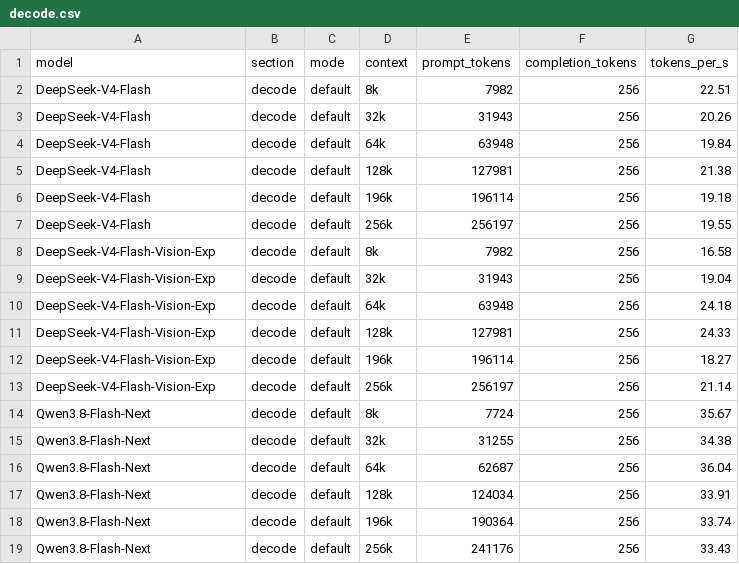
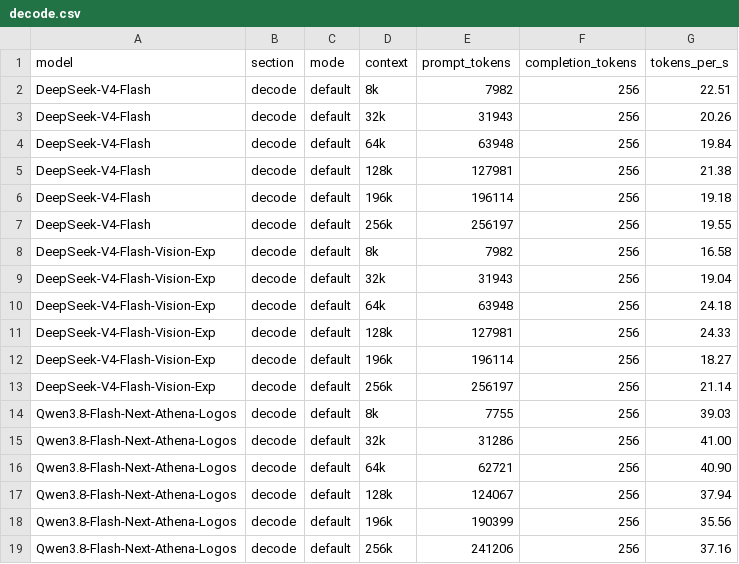
Before and after one commit to xangel82/Athena-Engine, a CSV file: docs/benchmarks/data/decode.csv, drawn as a sheet.

```diff
--- a/docs/benchmarks/data/decode.csv
+++ b/docs/benchmarks/data/decode.csv
@@ -13,7 +13,7 @@ DeepSeek-V4-Flash-Vision-Exp,decode,default,196k,196114,256,18.27
 DeepSeek-V4-Flash-Vision-Exp,decode,default,256k,256197,256,21.14
-Qwen3.8-Flash-Next,decode,default,8k,7724,256,35.67
-Qwen3.8-Flash-Next,decode,default,32k,31255,256,34.38
-Qwen3.8-Flash-Next,decode,default,64k,62687,256,36.04
-Qwen3.8-Flash-Next,decode,default,128k,124034,256,33.91
-Qwen3.8-Flash-Next,decode,default,196k,190364,256,33.74
-Qwen3.8-Flash-Next,decode,default,256k,241176,256,33.43
+Qwen3.8-Flash-Next-Athena-Logos,decode,default,8k,7755,256,39.03
+Qwen3.8-Flash-Next-Athena-Logos,decode,default,32k,31286,256,41.00
+Qwen3.8-Flash-Next-Athena-Logos,decode,default,64k,62721,256,40.90
+Qwen3.8-Flash-Next-Athena-Logos,decode,default,128k,124067,256,37.94
+Qwen3.8-Flash-Next-Athena-Logos,decode,default,196k,190399,256,35.56
+Qwen3.8-Flash-Next-Athena-Logos,decode,default,256k,241206,256,37.16
```
Also changed, not shown: docs/benchmarks/data/prefill_phase.csv, 4 other files.
